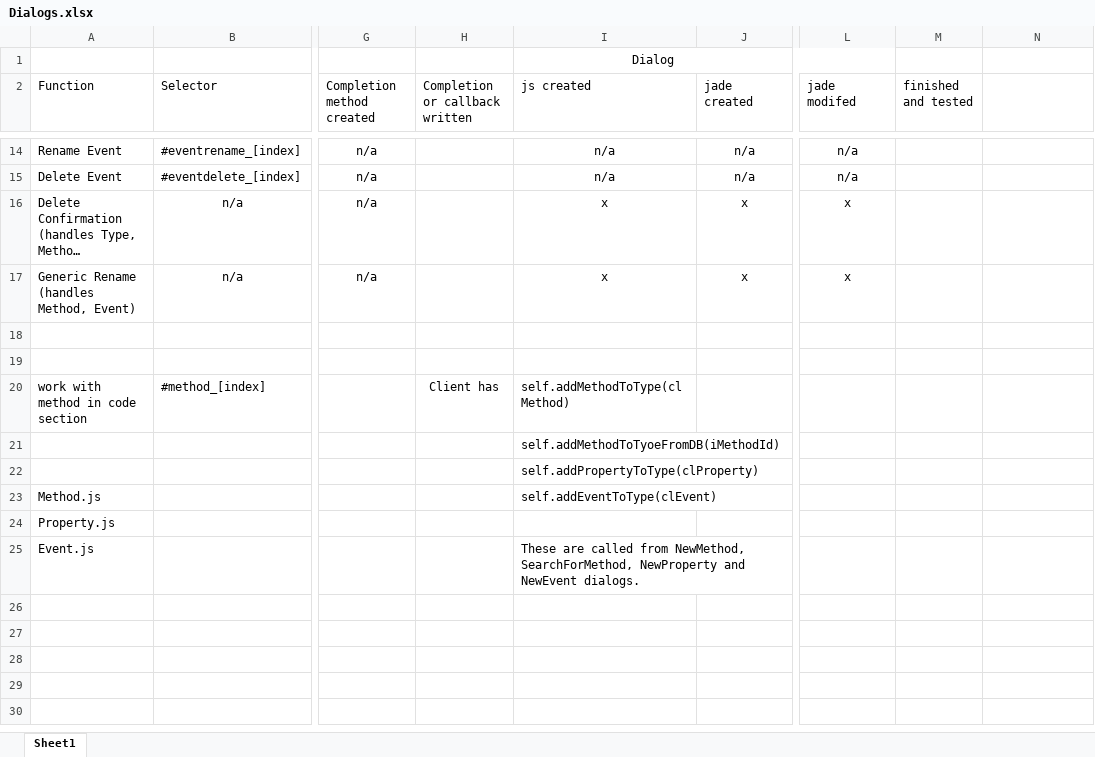
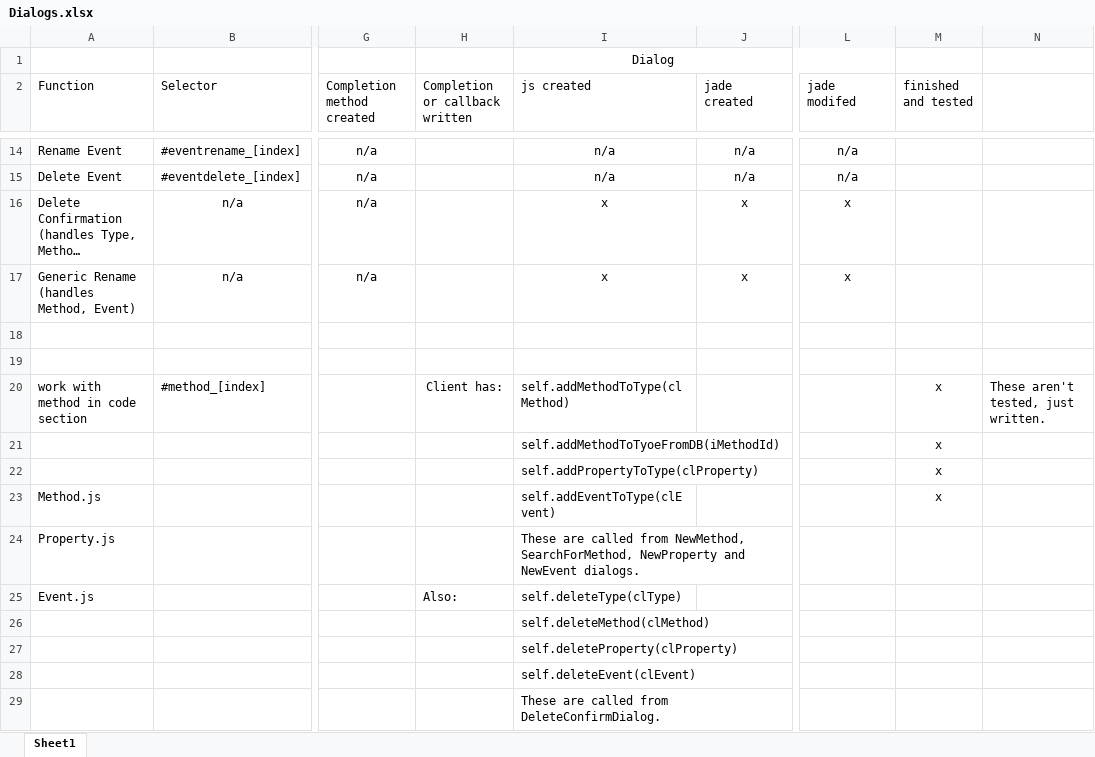
Before and after one commit to ken-rubin/TGv1000, an Excel workbook: Dialogs.xlsx, sheet Sheet1, drawn as a sheet; only a part is shown, gaps mark what is left out; long unchanged cells end in …; values as stored, in another font and other column widths than the file's, no borders; rows hold the shown columns only; the diff names each change by its address in the sheet, - before the commit and + after, or states it on an @@ line.

```diff
--- a/Dialogs.xlsx (sheet Sheet1)
+++ b/Dialogs.xlsx (sheet Sheet1)
-H20 (Completion or callback written): Client has
+H20 (Completion or callback written): Client has:
-M20:M23 (finished and tested): (empty)
+M20:M23 (finished and tested): x
-N20: (empty)
+N20: These aren't tested, just written.
-I24 (js created): (empty)
+I24 (js created): These are called from NewMethod, SearchForMethod, NewProperty and NewEvent dialogs.
-H25 (Completion or callback written): (empty)
+H25 (Completion or callback written): Also:
-I25 (js created): These are called from NewMethod, SearchForMethod, NewProperty and NewEvent dialogs.
+I25 (js created): self.deleteType(clType)
+row 26:  |  |  |  | self.deleteMethod(clMethod)
+row 27:  |  |  |  | self.deleteProperty(clProperty)
+row 28:  |  |  |  | self.deleteEvent(clEvent)
+row 29:  |  |  |  | These are called from DeleteConfirmDialog.
```
Also changed, not shown: 2 other files.
